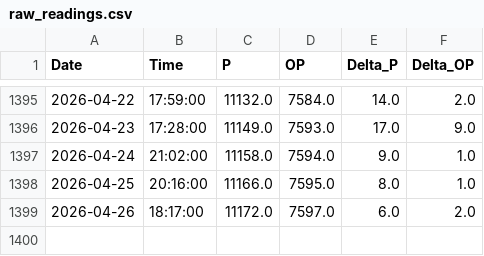
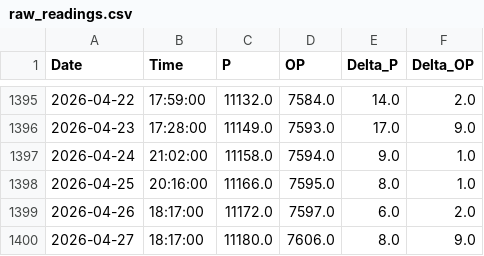
Before and after one commit to tomasz-waleciuk-data-engineering/sprinkwell, a CSV file: output/electricity/readings/raw_readings.csv, drawn as a sheet; only a part is shown, gaps mark what is left out; the diff names each change by its address in the sheet, - before the commit and + after, or states it on an @@ line.

```diff
--- a/output/electricity/readings/raw_readings.csv
+++ b/output/electricity/readings/raw_readings.csv
+row 1400: 2026-04-27 | 18:17:00 | 11180.0 | 7606.0 | 8.0 | 9.0
```
Also changed, not shown: 1 other file.
